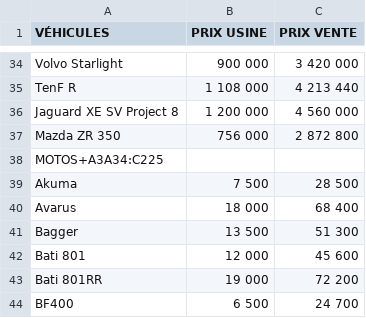
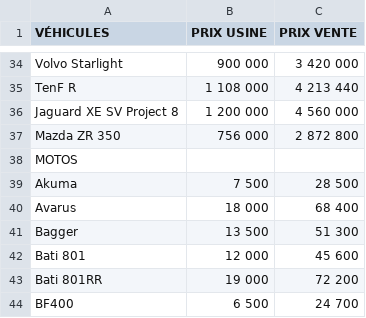
Before and after one commit to Hikimdln/Fenua_Concess, a CSV file: catalogue.csv, drawn as a sheet; only a part is shown, gaps mark what is left out.

```diff
--- a/catalogue.csv
+++ b/catalogue.csv
@@ -37,3 +37,3 @@ Jaguard XE SV Project 8;1 200 000;4 560 000
 Mazda ZR 350;756 000;2 872 800
-MOTOS+A3A34:C225;;
+MOTOS;;
 Akuma;7 500;28 500
```
Also changed, not shown: 6 other files.
